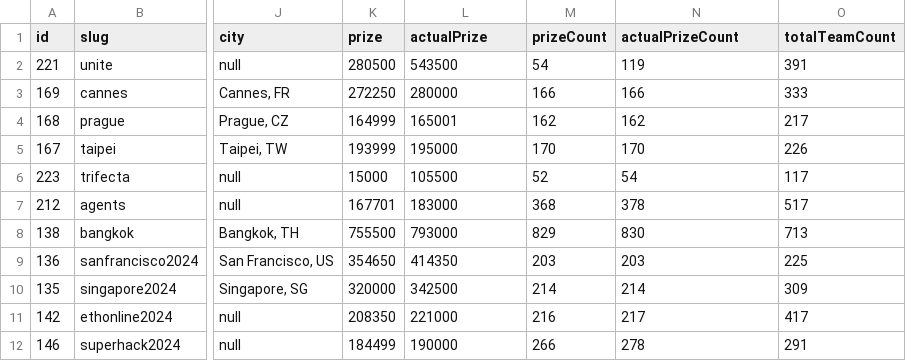
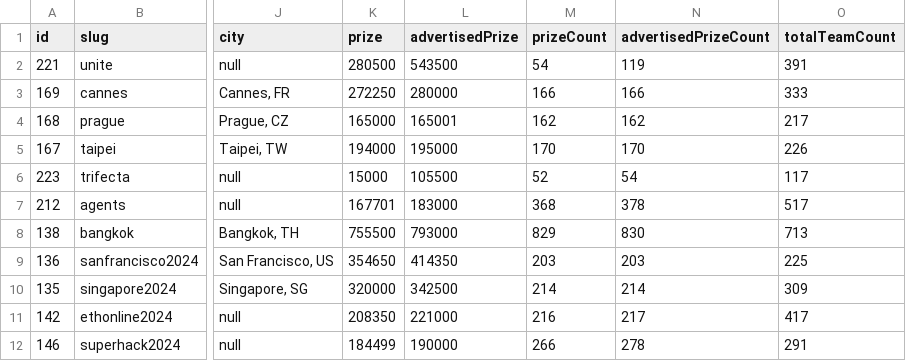
Before and after one commit to y-pakorn/ethglobal-dump, a CSV file: ethglobal-events.csv, drawn as a sheet; only a part is shown, gaps mark what is left out; the diff covers the shown part only; the diff names each change by its address in the sheet, - before the commit and + after, or states it on an @@ line.

Commit message:
fix: rename prize field

```diff
--- a/ethglobal-events.csv
+++ b/ethglobal-events.csv
-L1: actualPrize
+L1: advertisedPrize
-N1: actualPrizeCount
+N1: advertisedPrizeCount
-K4 (prize): 164999
+K4 (prize): 165000
-K5 (prize): 193999
+K5 (prize): 194000
```
Also changed, not shown: 12 edited cells elsewhere in this file.
